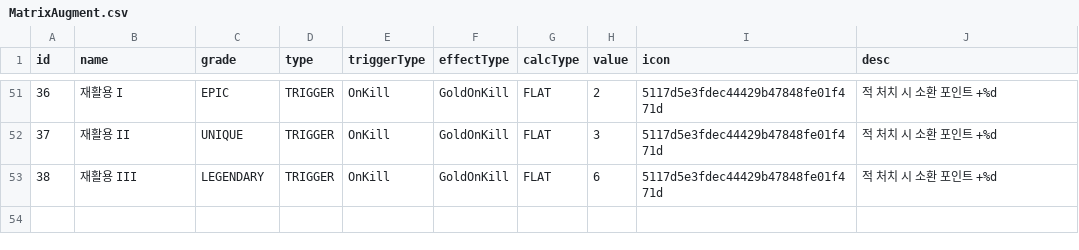
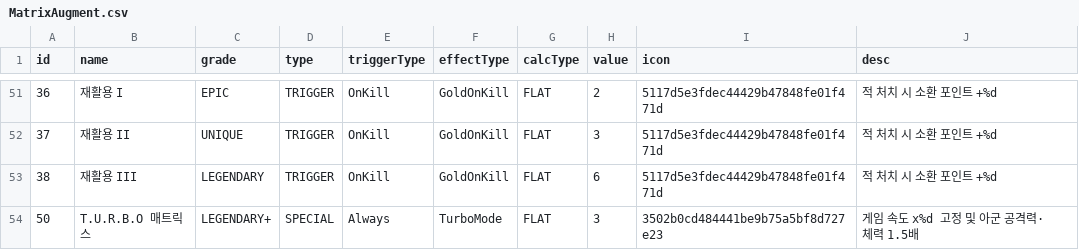
Before and after one commit to browniesss/MapleWorlds, a CSV file: RootDesk/MyDesk/Matrix/DataSets/MatrixAugment.csv, drawn as a sheet; only a part is shown, gaps mark what is left out; the diff names each change by its address in the sheet, - before the commit and + after, or states it on an @@ line.

Commit message:
매트릭스 모드 작업
- 레전더리 플러스 등급 및 등장 효과 작업
- T.U.R.B.O 매트릭스 매트릭스 작업

```diff
--- a/RootDesk/MyDesk/Matrix/DataSets/MatrixAugment.csv
+++ b/RootDesk/MyDesk/Matrix/DataSets/MatrixAugment.csv
+row 54: 50 | T.U.R.B.O 매트릭스 | LEGENDARY+ | SPECIAL | Always | TurboMode | FLAT | 3 | 3502b0cd484441be9b75a5bf8d727e23 | 게임 속도 x%d 고정 및 아군 공격력·체력 1.5배
```
Also changed, not shown: RootDesk/MyDesk/Matrix/DataSets/MatrixModeDataSet.csv, 6 other files.
